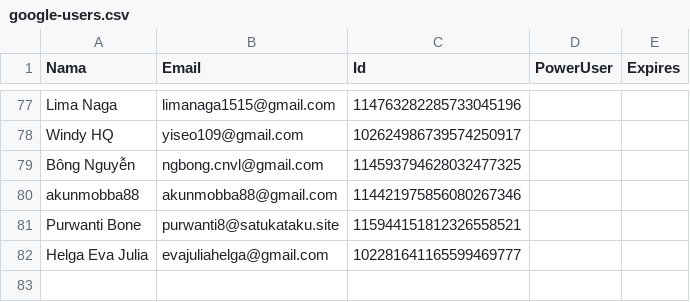
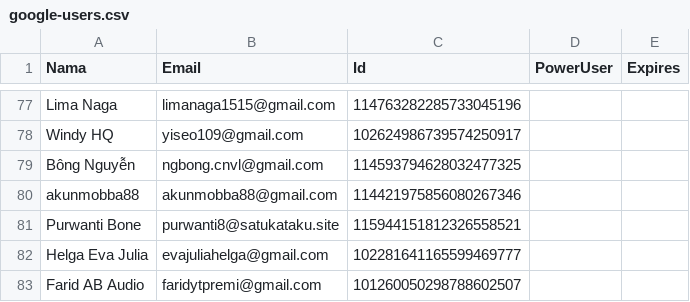
Before and after one commit to rebeatproject/AuditionMusic5, a CSV file: data/google-users.csv, drawn as a sheet; only a part is shown, gaps mark what is left out.

Commit message:
log: google Farid AB Audio

```diff
--- a/data/google-users.csv
+++ b/data/google-users.csv
@@ -82 +82,2 @@ Purwanti Bone,purwanti8@satukataku.site,115944151812326558521
 Helga Eva Julia,evajuliahelga@gmail.com,102281641165599469777
+Farid AB Audio,faridytpremi@gmail.com,101260050298788602507
```
